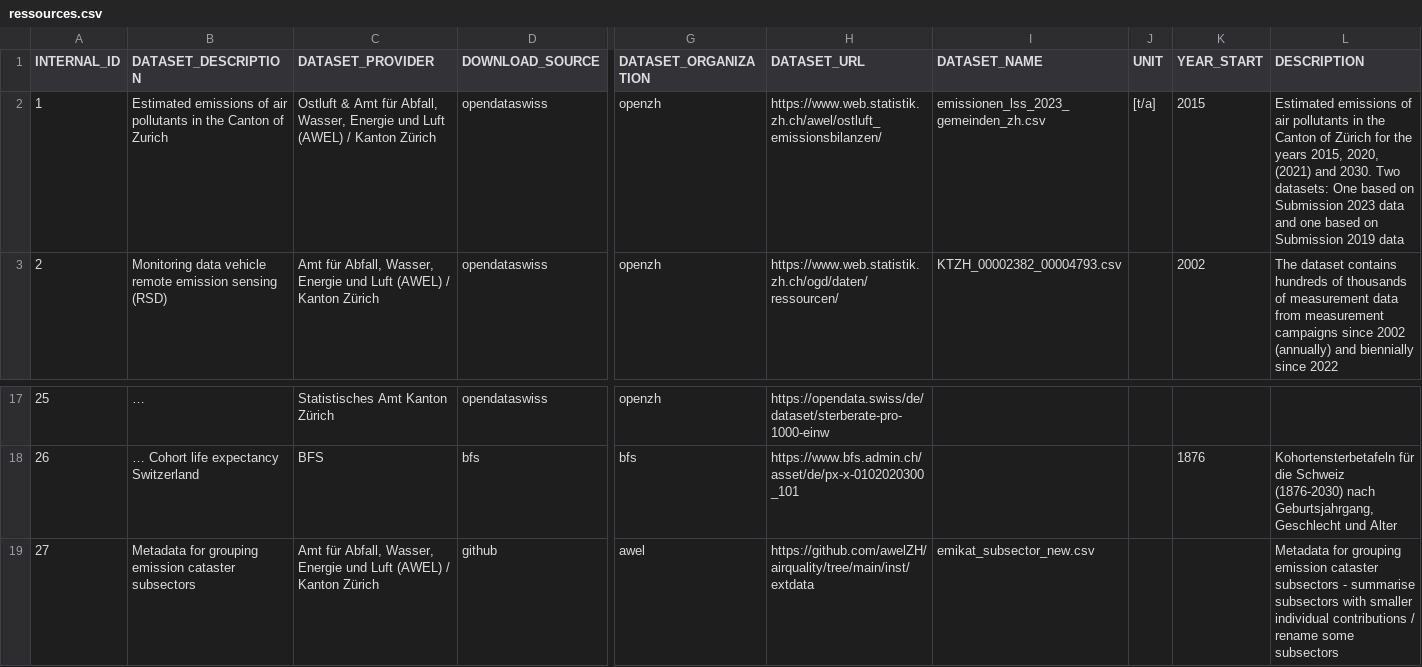
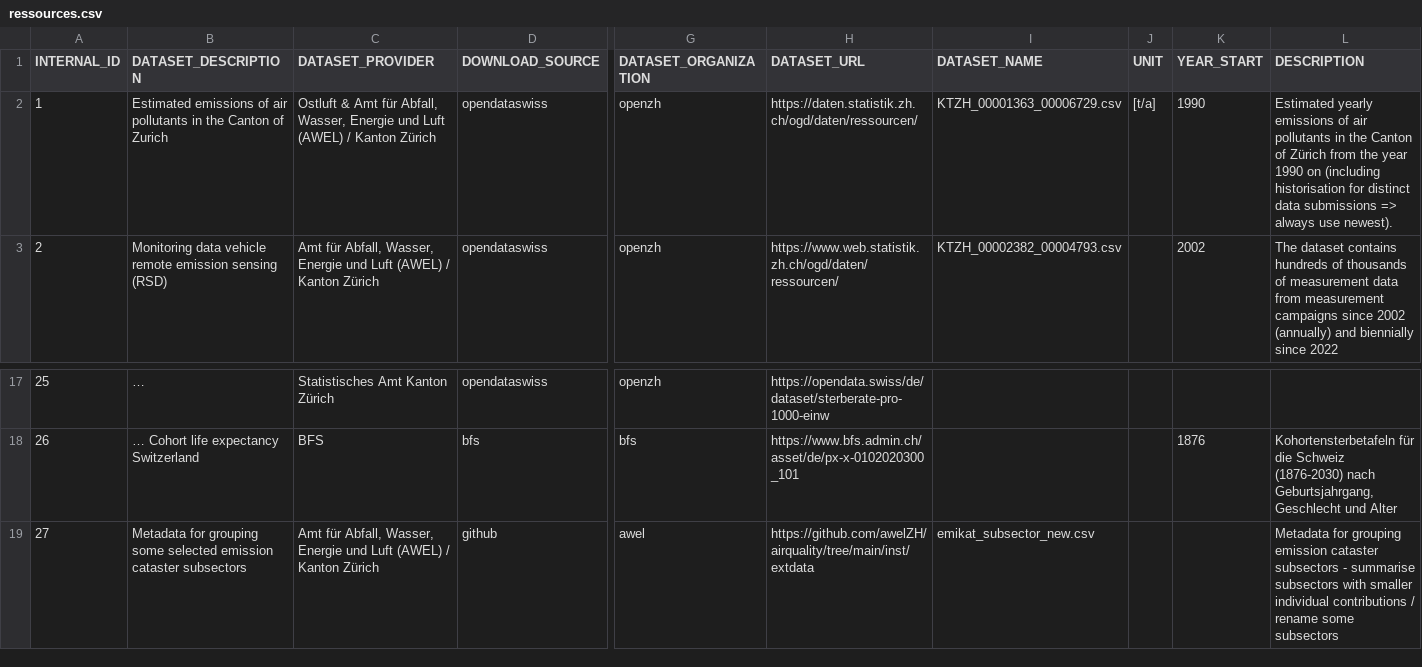
Before and after one commit to awelZH/airquality, a CSV file: inst/extdata/meta/ressources.csv, drawn as a sheet; only a part is shown, gaps mark what is left out; the diff names each change by its address in the sheet, - before the commit and + after, or states it on an @@ line.

```diff
--- a/inst/extdata/meta/ressources.csv
+++ b/inst/extdata/meta/ressources.csv
-H2 (DATASET_URL): https://www.web.statistik.zh.ch/awel/ostluft_emissionsbilanzen/
+H2 (DATASET_URL): https://daten.statistik.zh.ch/ogd/daten/ressourcen/
-I2 (DATASET_NAME): emissionen_lss_2023_gemeinden_zh.csv
+I2 (DATASET_NAME): KTZH_00001363_00006729.csv
-K2 (YEAR_START): 2015
+K2 (YEAR_START): 1990
-L2 (DESCRIPTION): Estimated emissions of air pollutants in the Canton of Zürich for the years 2015, 2020, (2021) and 2030. Two datasets: One based on Submission 2023 data and one based on Submission 2019 data
+L2 (DESCRIPTION): Estimated yearly emissions of air pollutants in the Canton of Zürich from the year 1990 on (including historisation for distinct data submissions => always use newest).
-B19 (DATASET_DESCRIPTION): …for grouping emission cataster…
+B19 (DATASET_DESCRIPTION): …for grouping some selected emission cataster…
```
Also changed, not shown: inst/extdata/output/data_airquality_trends_relative_aggregated_y1.csv, inst/extdata/output/data_airquality_trends_relative_y1.csv, 6 other files.
